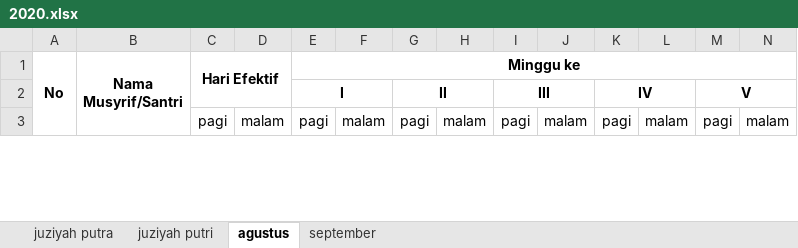
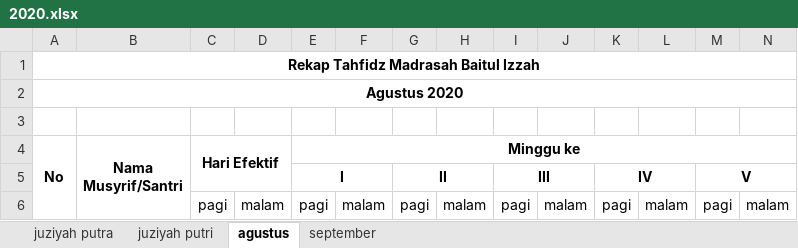
Before and after one commit to mzaini30/rekap-tahfidz, an Excel workbook: 2020.xlsx, sheet agustus, drawn as a sheet; only a part is shown; values as stored, in another font and other column widths than the file's, no borders; conditional formats not drawn; rows hold the shown columns only; the diff names each change by its address in the sheet, - before the commit and + after, or states it on an @@ line.

```diff
--- a/2020.xlsx (sheet agustus)
+++ b/2020.xlsx (sheet agustus)
+row 1: Rekap Tahfidz Madrasah Baitul Izzah
+row 2: Agustus 2020
+row 3: (empty)
```
Also changed, not shown: sheet september, formulas that keep their value, charts or pictures, 1 other file.
